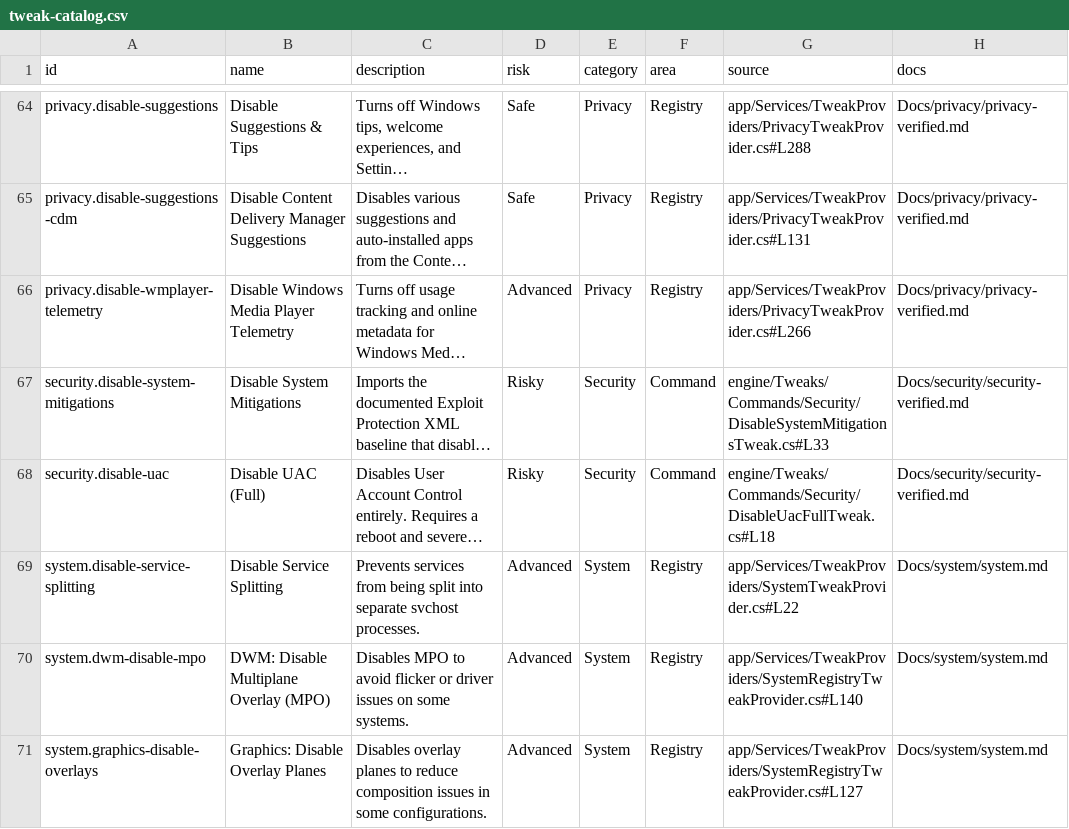
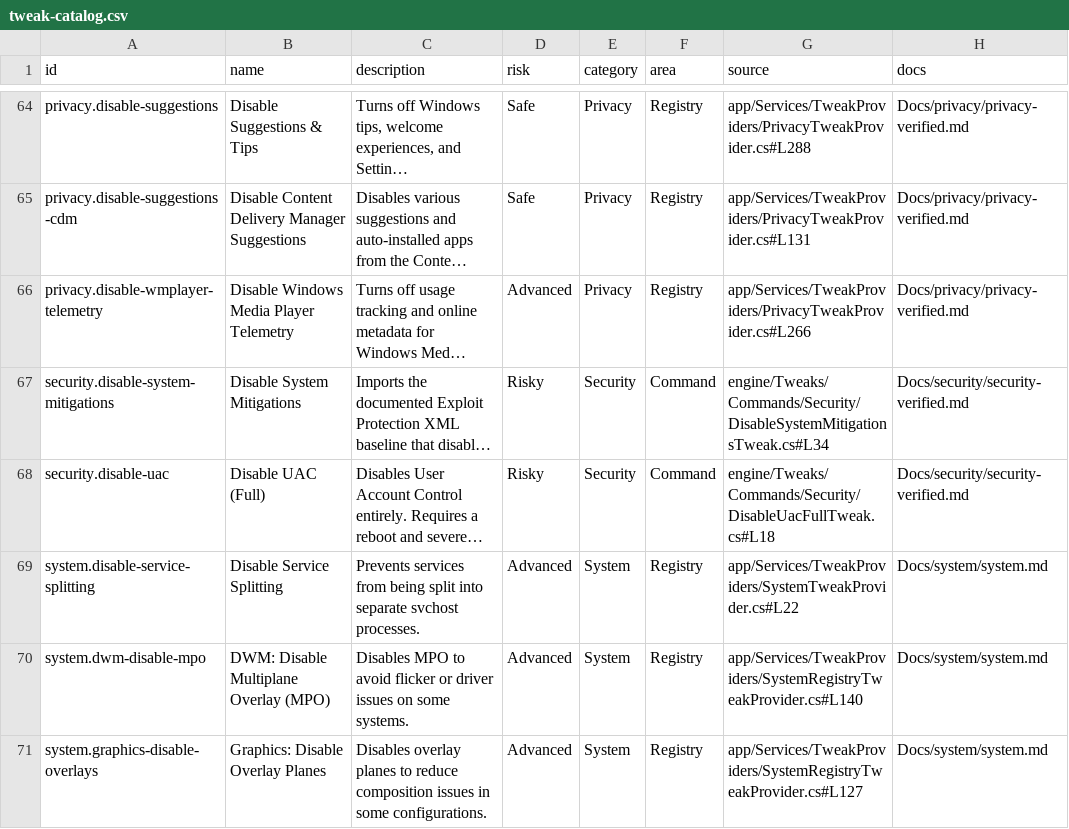
Before and after one commit to siklone/RegProbe, a CSV file: Docs/tweaks/tweak-catalog.csv, drawn as a sheet; only a part is shown, gaps mark what is left out; long unchanged cells end in …; the diff covers the shown part only; the diff names each change by its address in the sheet, - before the commit and + after, or states it on an @@ line.

Commit message:
Tighten user-facing tweak descriptions

```diff
--- a/Docs/tweaks/tweak-catalog.csv
+++ b/Docs/tweaks/tweak-catalog.csv
-G67 (source): engine/Tweaks/Commands/Security/DisableSystemMitigationsTweak.cs#L33
+G67 (source): engine/Tweaks/Commands/Security/DisableSystemMitigationsTweak.cs#L34
```
Also changed, not shown: 29 edited cells elsewhere in this file, Docs/tweaks/tweak-test-template.csv, 42 other files.
